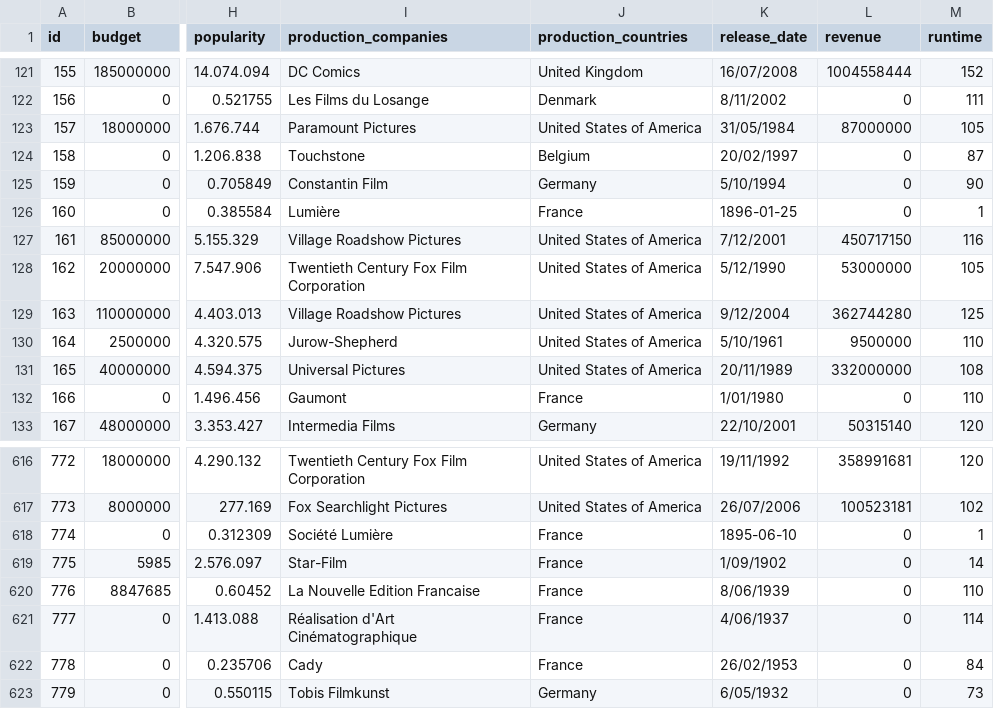
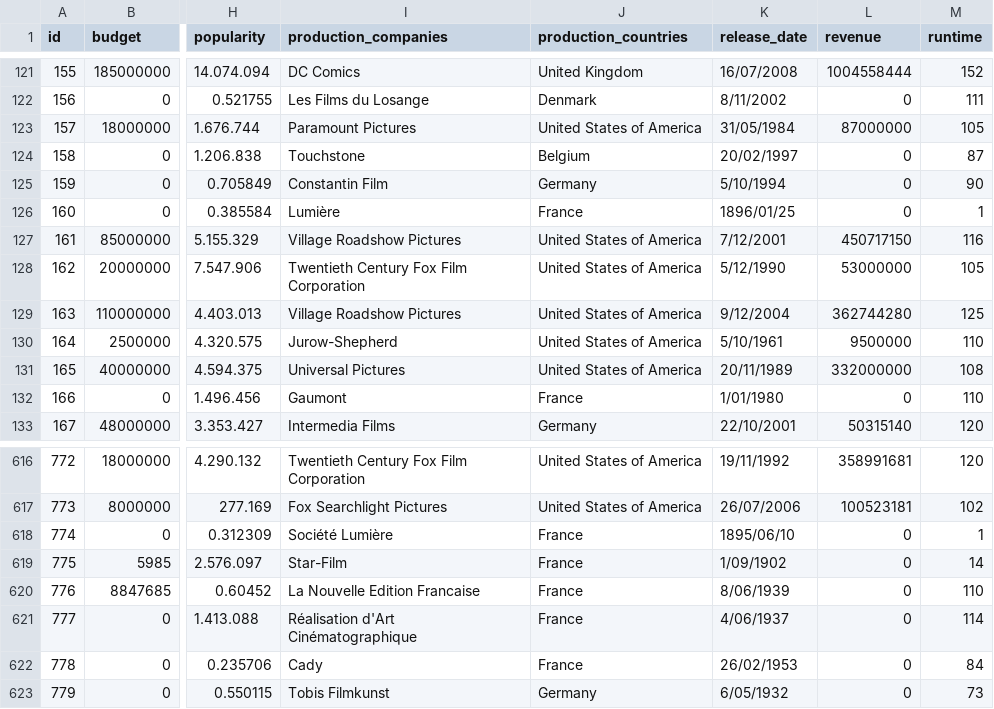
Before and after one commit to ralombana/reto3EstructuraDeDatos202020, a CSV file: data/SmallMoviesDetailsCleaned.csv, drawn as a sheet; only a part is shown, gaps mark what is left out; the diff names each change by its address in the sheet, - before the commit and + after, or states it on an @@ line.

```diff
--- a/data/SmallMoviesDetailsCleaned.csv
+++ b/data/SmallMoviesDetailsCleaned.csv
-K126 (release_date): 1896-01-25
+K126 (release_date): 1896/01/25
-K618 (release_date): 1895-06-10
+K618 (release_date): 1895/06/10
```
Also changed, not shown: 4 other files.
